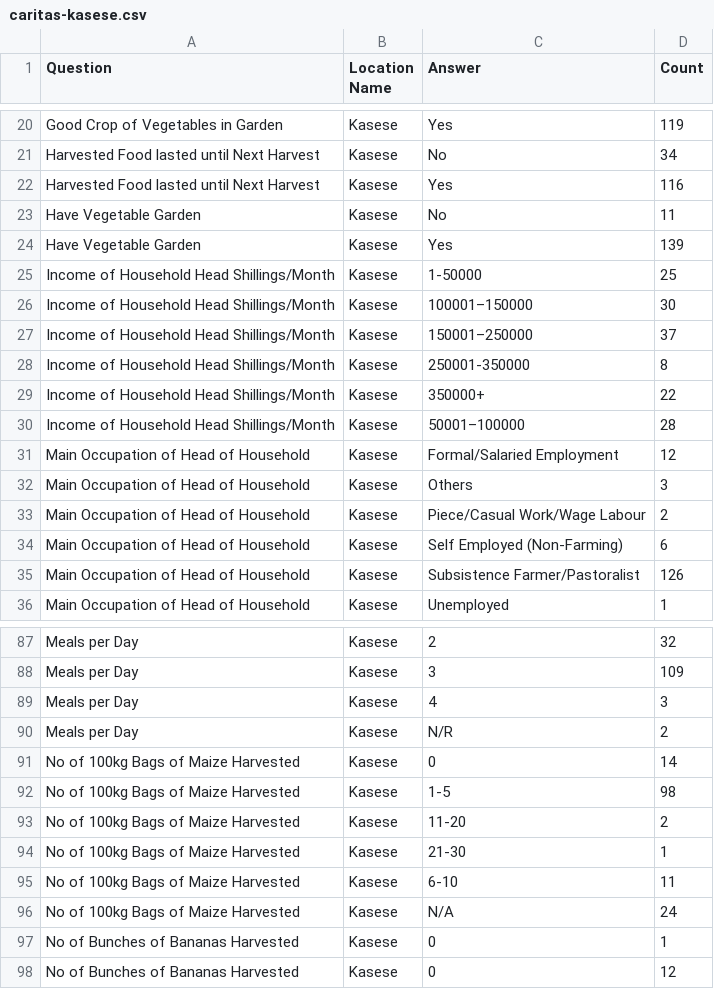
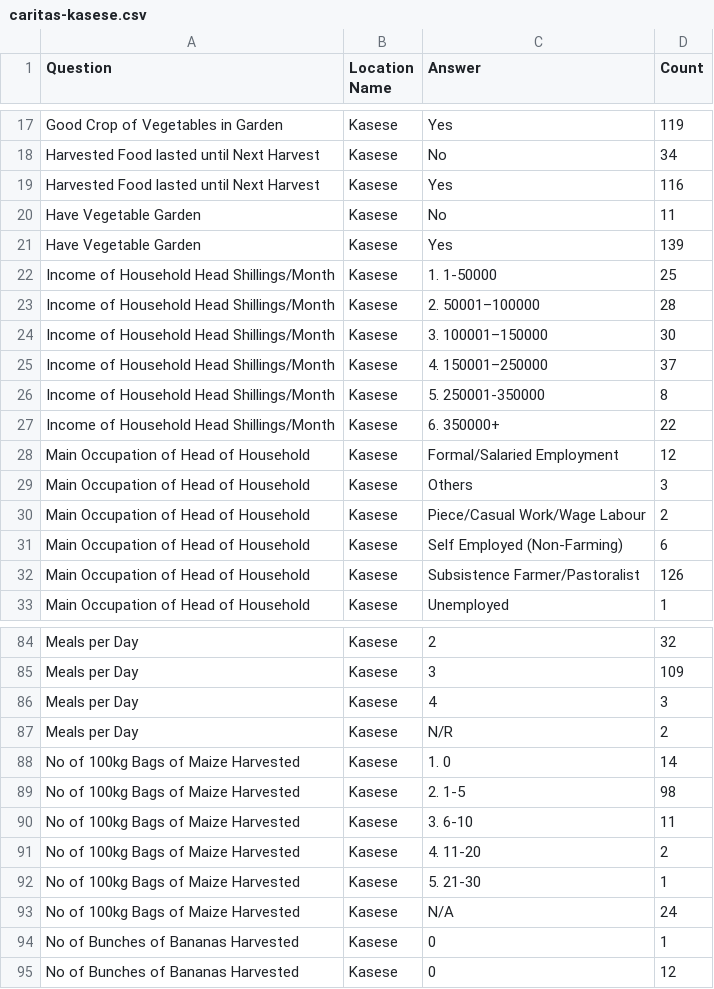
Before and after one commit to mcarans/hdx-caritas-survey-viz, a CSV file: data/caritas-kasese.csv, drawn as a sheet; only a part is shown, gaps mark what is left out; the diff covers the shown part only.

```diff
--- a/data/caritas-kasese.csv
+++ b/data/caritas-kasese.csv
@@ -24,8 +21,8 @@ Have Vegetable Garden,Kasese,No,11
 Have Vegetable Garden,Kasese,Yes,139
-Income of Household Head Shillings/Month,Kasese,1-50000,25
-Income of Household Head Shillings/Month,Kasese,100001–150000,30
-Income of Household Head Shillings/Month,Kasese,150001–250000,37
-Income of Household Head Shillings/Month,Kasese,250001-350000,8
-Income of Household Head Shillings/Month,Kasese,350000+,22
-Income of Household Head Shillings/Month,Kasese,50001–100000,28
+Income of Household Head Shillings/Month,Kasese,1. 1-50000,25
+Income of Household Head Shillings/Month,Kasese,2. 50001–100000,28
+Income of Household Head Shillings/Month,Kasese,3. 100001–150000,30
+Income of Household Head Shillings/Month,Kasese,4. 150001–250000,37
+Income of Household Head Shillings/Month,Kasese,5. 250001-350000,8
+Income of Household Head Shillings/Month,Kasese,6. 350000+,22
 Main Occupation of Head of Household,Kasese,Formal/Salaried Employment,12
@@ -90,7 +87,7 @@ Meals per Day,Kasese,4,3
 Meals per Day,Kasese,N/R,2
-No of 100kg Bags of Maize Harvested,Kasese,0,14
-No of 100kg Bags of Maize Harvested,Kasese,1-5,98
-No of 100kg Bags of Maize Harvested,Kasese,11-20,2
-No of 100kg Bags of Maize Harvested,Kasese,21-30,1
-No of 100kg Bags of Maize Harvested,Kasese,6-10,11
+No of 100kg Bags of Maize Harvested,Kasese,1. 0,14
+No of 100kg Bags of Maize Harvested,Kasese,2. 1-5,98
+No of 100kg Bags of Maize Harvested,Kasese,3. 6-10,11
+No of 100kg Bags of Maize Harvested,Kasese,4. 11-20,2
+No of 100kg Bags of Maize Harvested,Kasese,5. 21-30,1
 No of 100kg Bags of Maize Harvested,Kasese,N/A,24
```
Also changed, not shown: 11 added rows, 11 removed rows and 12 edited cells elsewhere in this file.
